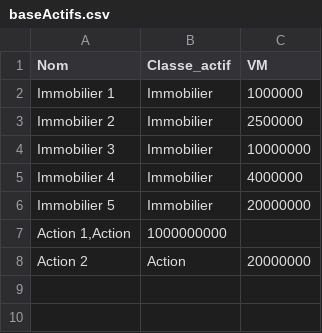
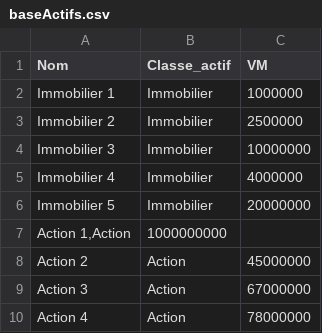
Before and after one commit to benadjal/Calcul-SCR, a CSV file: baseActifs.csv, drawn as a sheet.

Commit message:
Add

```diff
--- a/baseActifs.csv
+++ b/baseActifs.csv
@@ -7,2 +7,4 @@ Immobilier 5;Immobilier;20000000
 Action 1,Action;1000000000
-Action 2;Action;20000000
+Action 2;Action;45000000
+Action 3;Action;67000000
+Action 4;Action;78000000
```
